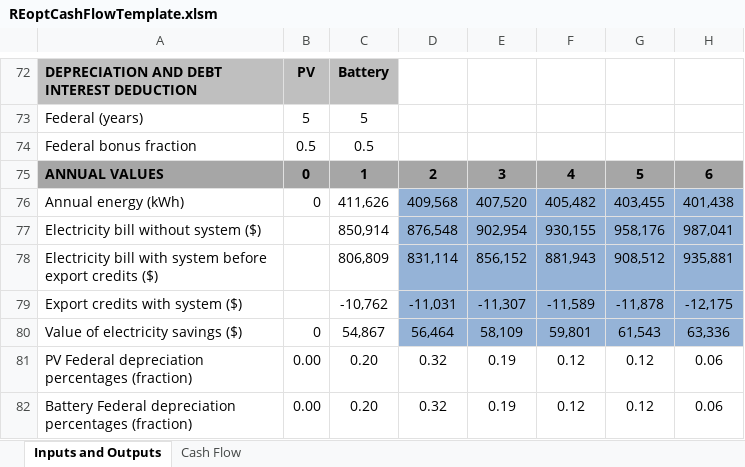
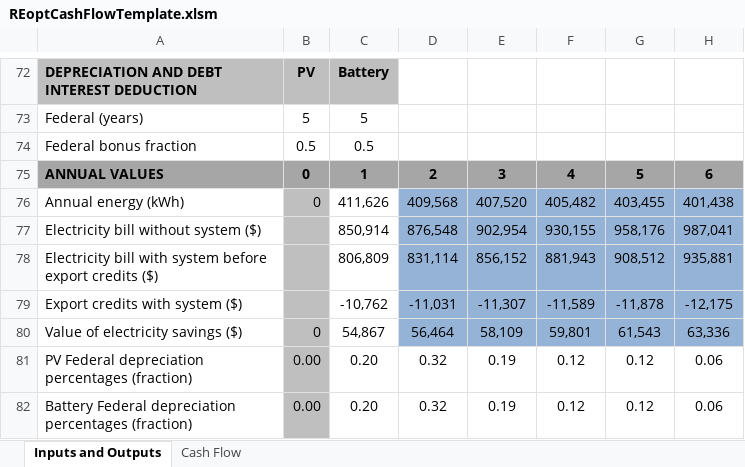
Before and after one commit to NREL/REopt_API, an Excel workbook: proforma/REoptCashFlowTemplate.xlsm, sheet Inputs and Outputs, drawn as a sheet; only a part is shown, gaps mark what is left out; values as stored, in another font and other column widths than the file's, no borders; conditional formats not drawn; the diff names each change by its address in the sheet, - before the commit and + after, or states it on an @@ line.

Commit message:
Add some initial changes to ProForma, need to hook up new inputs

```diff
--- a/proforma/REoptCashFlowTemplate.xlsm (sheet Inputs and Outputs)
+++ b/proforma/REoptCashFlowTemplate.xlsm (sheet Inputs and Outputs)
-B76:B82 fill: none
+B76:B82 fill: #BFBFC0
```
